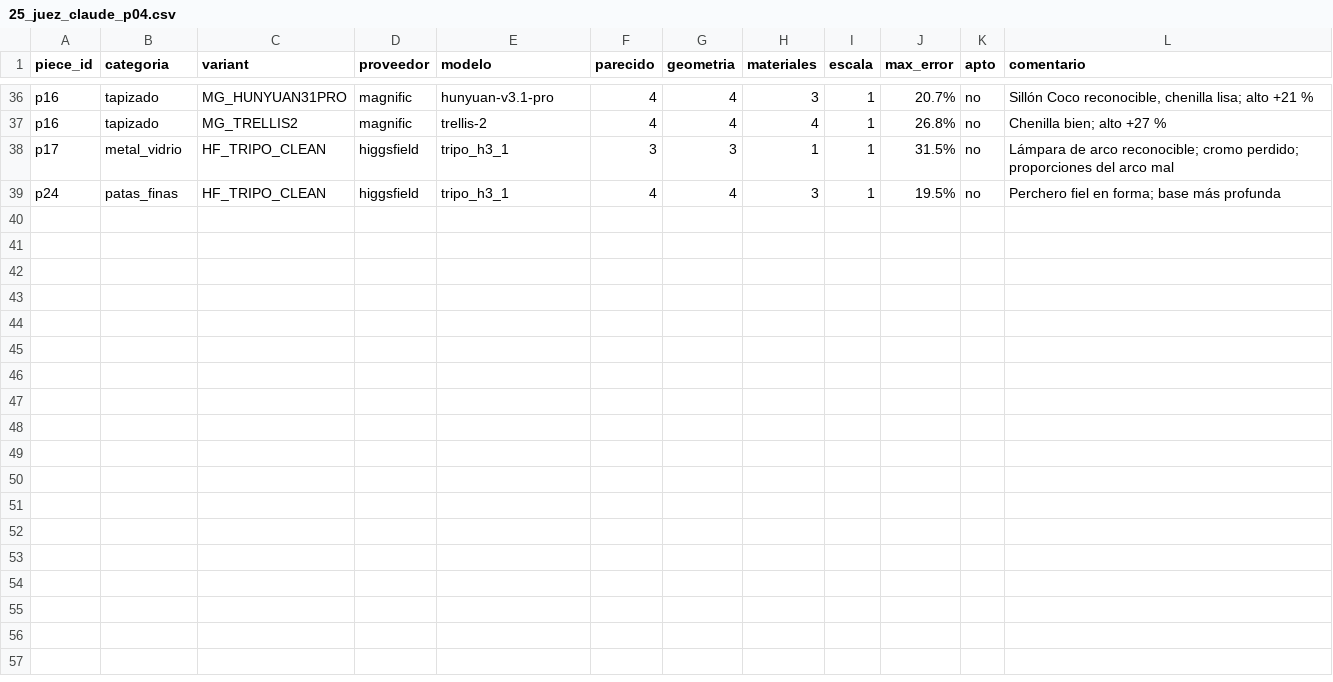
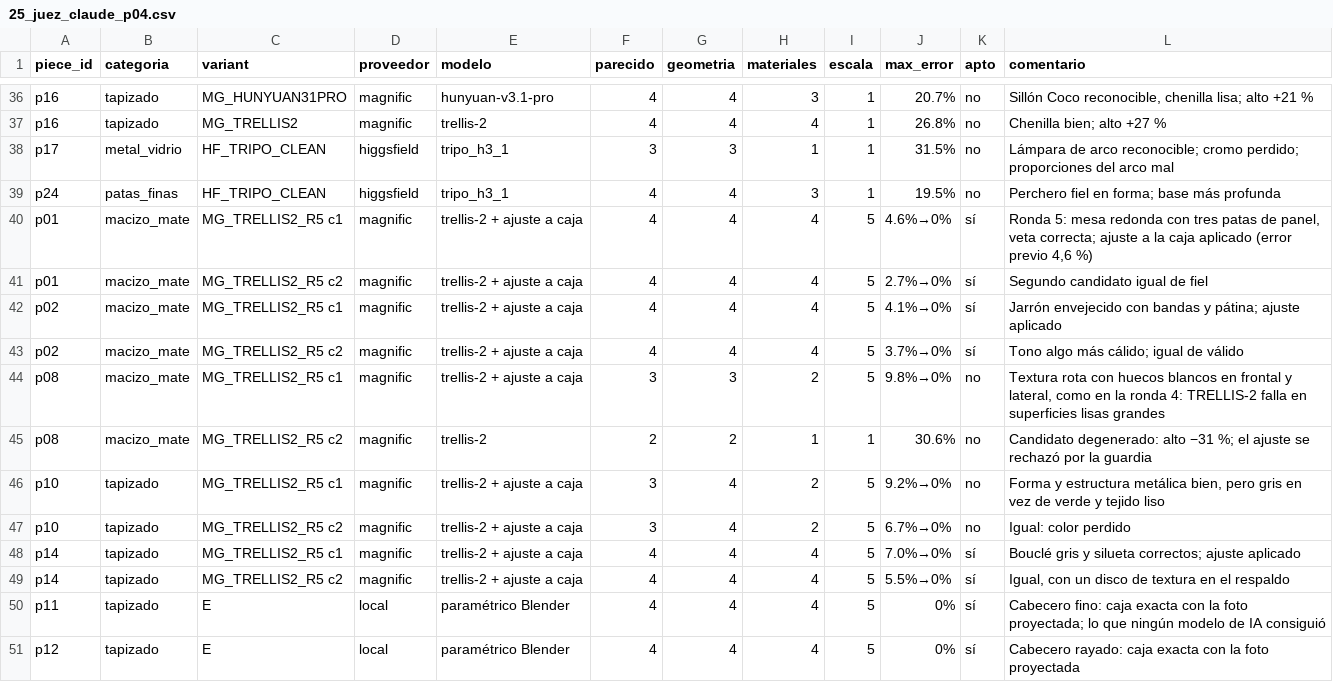
Before and after one commit to Jorgerl02/site-hassle, a CSV file: outputs/25_juez_claude_p04.csv, drawn as a sheet; only a part is shown, gaps mark what is left out; the diff names each change by its address in the sheet, - before the commit and + after, or states it on an @@ line.

```diff
--- a/outputs/25_juez_claude_p04.csv
+++ b/outputs/25_juez_claude_p04.csv
+row 40: p01 | macizo_mate | MG_TRELLIS2_R5 c1 | magnific | trellis-2 + ajuste a caja | 4 | 4 | 4 | 5 | 4.6%→0% | sí | Ronda 5: mesa redonda con tres patas de panel, veta correcta; ajuste a la caja aplicado (error previo 4,6 %)
+row 41: p01 | macizo_mate | MG_TRELLIS2_R5 c2 | magnific | trellis-2 + ajuste a caja | 4 | 4 | 4 | 5 | 2.7%→0% | sí | Segundo candidato igual de fiel
+row 42: p02 | macizo_mate | MG_TRELLIS2_R5 c1 | magnific | trellis-2 + ajuste a caja | 4 | 4 | 4 | 5 | 4.1%→0% | sí | Jarrón envejecido con bandas y pátina; ajuste aplicado
+row 43: p02 | macizo_mate | MG_TRELLIS2_R5 c2 | magnific | trellis-2 + ajuste a caja | 4 | 4 | 4 | 5 | 3.7%→0% | sí | Tono algo más cálido; igual de válido
+row 44: p08 | macizo_mate | MG_TRELLIS2_R5 c1 | magnific | trellis-2 + ajuste a caja | 3 | 3 | 2 | 5 | 9.8%→0% | no | Textura rota con huecos blancos en frontal y lateral, como en la ronda 4: TRELLIS-2 falla en superficies lisas grandes
+row 45: p08 | macizo_mate | MG_TRELLIS2_R5 c2 | magnific | trellis-2 | 2 | 2 | 1 | 1 | 30.6% | no | Candidato degenerado: alto −31 %; el ajuste se rechazó por la guardia
+row 46: p10 | tapizado | MG_TRELLIS2_R5 c1 | magnific | trellis-2 + ajuste a caja | 3 | 4 | 2 | 5 | 9.2%→0% | no | Forma y estructura metálica bien, pero gris en vez de verde y tejido liso
+row 47: p10 | tapizado | MG_TRELLIS2_R5 c2 | magnific | trellis-2 + ajuste a caja | 3 | 4 | 2 | 5 | 6.7%→0% | no | Igual: color perdido
+row 48: p14 | tapizado | MG_TRELLIS2_R5 c1 | magnific | trellis-2 + ajuste a caja | 4 | 4 | 4 | 5 | 7.0%→0% | sí | Bouclé gris y silueta correctos; ajuste aplicado
+row 49: p14 | tapizado | MG_TRELLIS2_R5 c2 | magnific | trellis-2 + ajuste a caja | 4 | 4 | 4 | 5 | 5.5%→0% | sí | Igual, con un disco de textura en el respaldo
+row 50: p11 | tapizado | E | local | paramétrico Blender | 4 | 4 | 4 | 5 | 0% | sí | Cabecero fino: caja exacta con la foto proyectada; lo que ningún modelo de IA consiguió
+row 51: p12 | tapizado | E | local | paramétrico Blender | 4 | 4 | 4 | 5 | 0% | sí | Cabecero rayado: caja exacta con la foto proyectada
```
Also changed, not shown: 3 other files.
